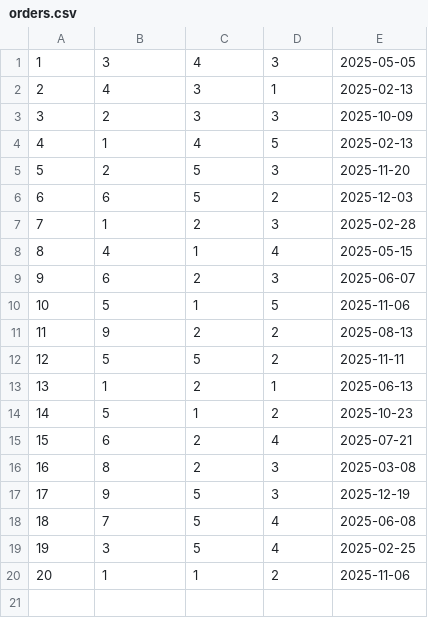
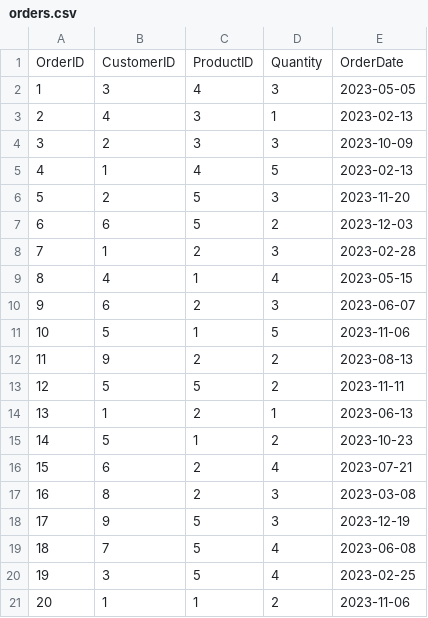
Before and after one commit to angelmvilchez/etl_examples, a CSV file: data/orders.csv, drawn as a sheet.

```diff
--- a/data/orders.csv
+++ b/data/orders.csv
@@ -1,20 +1,21 @@
-1,3,4,3,2025-05-05
-2,4,3,1,2025-02-13
-3,2,3,3,2025-10-09
-4,1,4,5,2025-02-13
-5,2,5,3,2025-11-20
-6,6,5,2,2025-12-03
-7,1,2,3,2025-02-28
-8,4,1,4,2025-05-15
-9,6,2,3,2025-06-07
-10,5,1,5,2025-11-06
-11,9,2,2,2025-08-13
-12,5,5,2,2025-11-11
-13,1,2,1,2025-06-13
-14,5,1,2,2025-10-23
-15,6,2,4,2025-07-21
-16,8,2,3,2025-03-08
-17,9,5,3,2025-12-19
-18,7,5,4,2025-06-08
-19,3,5,4,2025-02-25
-20,1,1,2,2025-11-06
+OrderID,CustomerID,ProductID,Quantity,OrderDate
+1,3,4,3,2023-05-05
+2,4,3,1,2023-02-13
+3,2,3,3,2023-10-09
+4,1,4,5,2023-02-13
+5,2,5,3,2023-11-20
+6,6,5,2,2023-12-03
+7,1,2,3,2023-02-28
+8,4,1,4,2023-05-15
+9,6,2,3,2023-06-07
+10,5,1,5,2023-11-06
+11,9,2,2,2023-08-13
+12,5,5,2,2023-11-11
+13,1,2,1,2023-06-13
+14,5,1,2,2023-10-23
+15,6,2,4,2023-07-21
+16,8,2,3,2023-03-08
+17,9,5,3,2023-12-19
+18,7,5,4,2023-06-08
+19,3,5,4,2023-02-25
+20,1,1,2,2023-11-06
```
Also changed, not shown: data/customers.csv, 1 other file.
